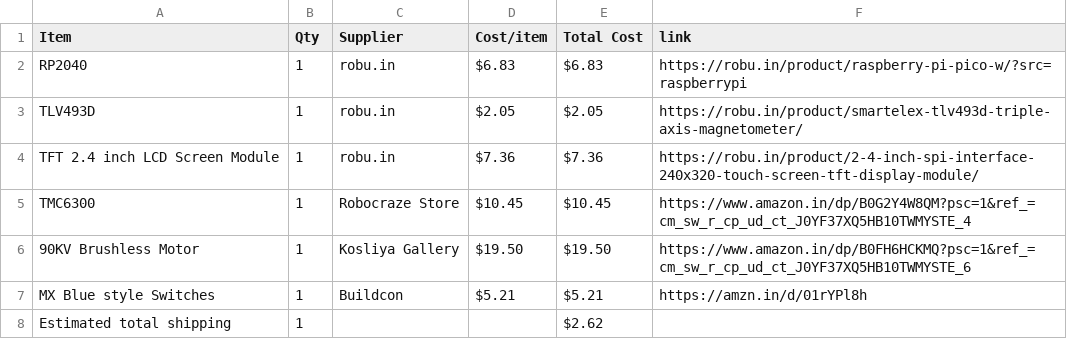
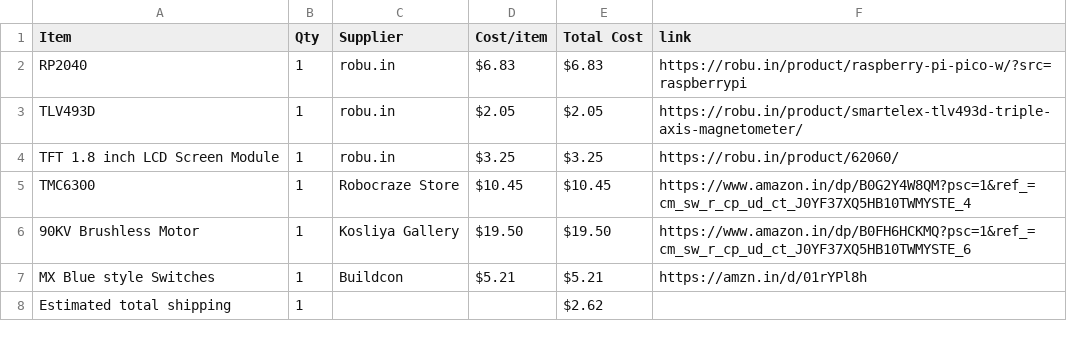
Before and after one commit to Naitiktermin/Macro-Pad_Productivity-dial, a CSV file: BOM.csv, drawn as a sheet; removed rows and columns are numbered as before the commit, all else as after; the diff names each change by its address in the sheet, - before the commit and + after, or states it on an @@ line.

Commit message:
Sync Productivity Macro Pad with Dial from Half Life

```diff
--- a/BOM.csv
+++ b/BOM.csv
-row 4: TFT 2.4 inch LCD Screen Module | 1 | robu.in | $7.36 | $7.36 | https://robu.in/product/2-4-inch-spi-interface-240x320-touch-screen-tft-display-module/
+row 4: TFT 1.8 inch LCD Screen Module | 1 | robu.in | $3.25 | $3.25 | https://robu.in/product/62060/
```
